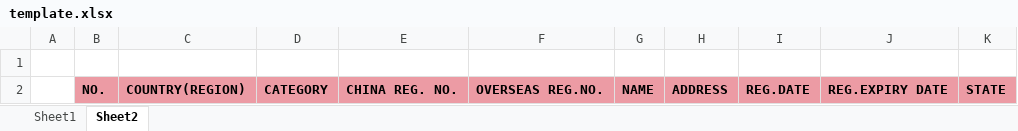
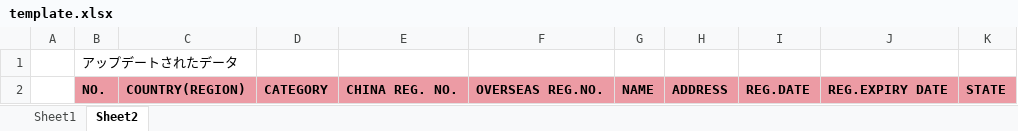
Before and after one commit to NT1210/cifer-automate, an Excel workbook: template/template.xlsx, sheet Sheet2, drawn as a sheet; values as stored, in another font and other column widths than the file's, no borders; charts and pictures not drawn; the diff names each change by its address in the sheet, - before the commit and + after, or states it on an @@ line.

Commit message:
tempate file updated

```diff
--- a/template/template.xlsx (sheet Sheet2)
+++ b/template/template.xlsx (sheet Sheet2)
-B1: (empty)
+B1: アップデートされたデータ
```
Also changed, not shown: sheet Sheet1, charts or pictures.
